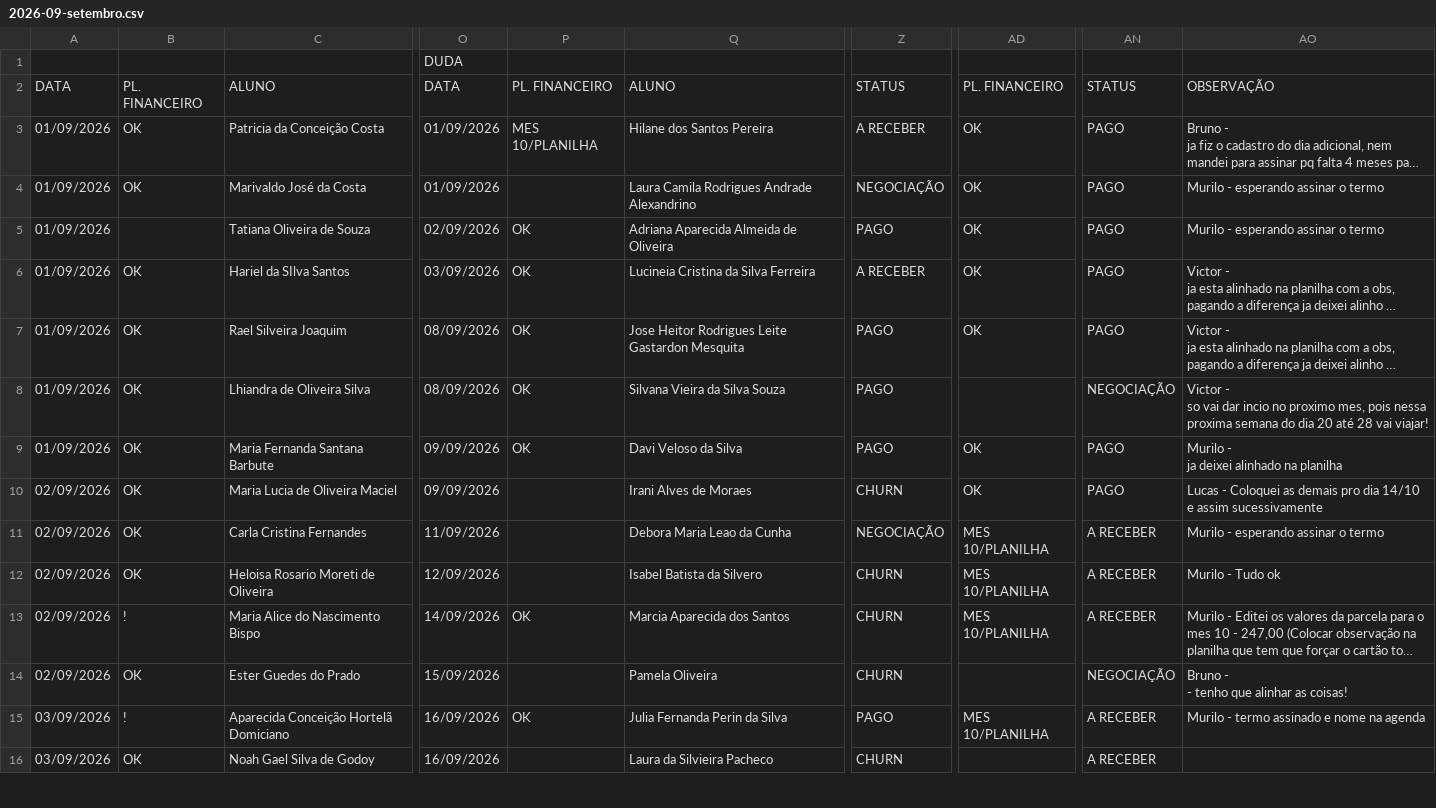
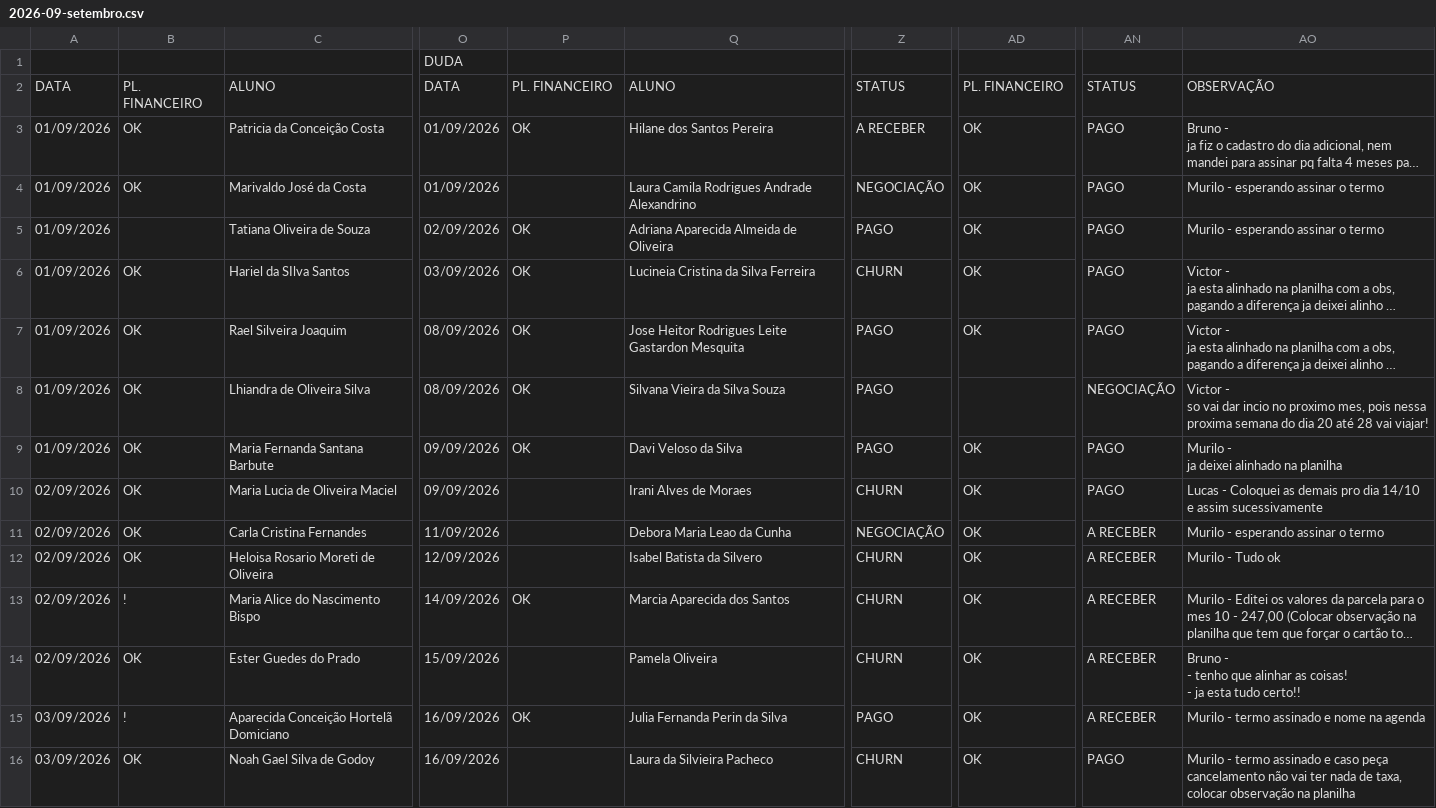
Before and after one commit to matheusfelipemkt/dashboard-superacao, a CSV file: data/fechamento/2026-09-setembro.csv, drawn as a sheet; only a part is shown, gaps mark what is left out; long unchanged cells end in …; ↵ is a line break in a cell; the diff covers the shown part only; the diff names each change by its address in the sheet, - before the commit and + after, or states it on an @@ line.

```diff
--- a/data/fechamento/2026-09-setembro.csv
+++ b/data/fechamento/2026-09-setembro.csv
-P3: MES 10/PLANILHA
+P3: OK
-Z6: A RECEBER
+Z6: CHURN
-AD11:AD13: MES 10/PLANILHA
+AD11:AD13: OK
-AD14: (empty)
+AD14: OK
-AN14: NEGOCIAÇÃO
+AN14: A RECEBER
-AO14: …as coisas!
+AO14: …as coisas! ↵ - ja esta tudo certo!!
-AD15: MES 10/PLANILHA
+AD15: OK
-AD16: (empty)
+AD16: OK
-AN16: A RECEBER
+AN16: PAGO
-AO16: (empty)
+AO16: Murilo - termo assinado e caso peça cancelamento não vai ter nada de taxa, colocar observação na planilha
```
Also changed, not shown: 1 added row, 1 removed row and 125 edited cells elsewhere in this file, data/fechamento/2026-08-agosto.csv, 4 other files.
